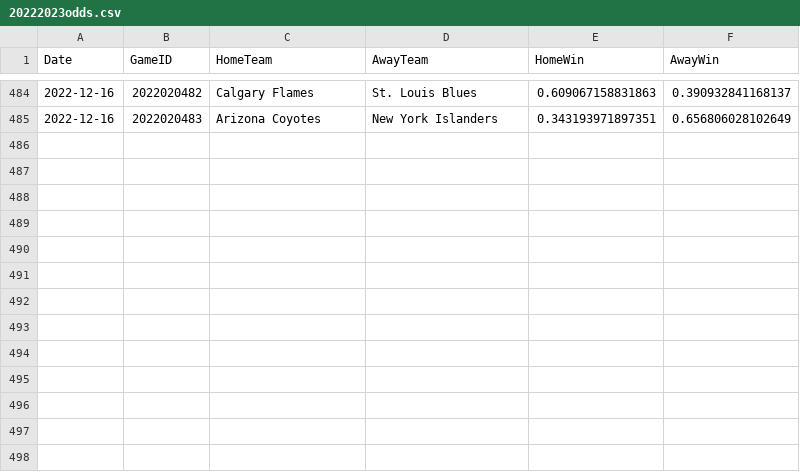
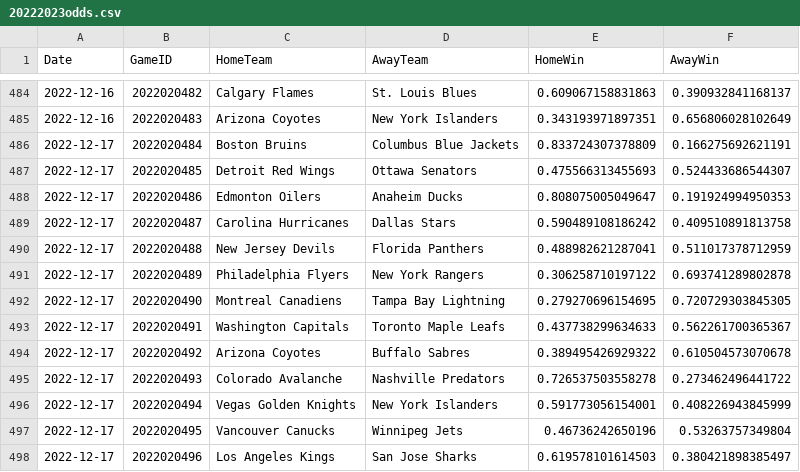
Before and after one commit to pbulsink/HockeyModel, a CSV file: data-raw/20222023odds.csv, drawn as a sheet; only a part is shown, gaps mark what is left out.

```diff
--- a/data-raw/20222023odds.csv
+++ b/data-raw/20222023odds.csv
@@ -485 +485,14 @@
 2022-12-16,2022020483,"Arizona Coyotes","New York Islanders",0.343193971897351,0.656806028102649
+2022-12-17,2022020484,"Boston Bruins","Columbus Blue Jackets",0.833724307378809,0.166275692621191
+2022-12-17,2022020485,"Detroit Red Wings","Ottawa Senators",0.475566313455693,0.524433686544307
+2022-12-17,2022020486,"Edmonton Oilers","Anaheim Ducks",0.808075005049647,0.191924994950353
+2022-12-17,2022020487,"Carolina Hurricanes","Dallas Stars",0.590489108186242,0.409510891813758
+2022-12-17,2022020488,"New Jersey Devils","Florida Panthers",0.488982621287041,0.511017378712959
+2022-12-17,2022020489,"Philadelphia Flyers","New York Rangers",0.306258710197122,0.693741289802878
+2022-12-17,2022020490,"Montreal Canadiens","Tampa Bay Lightning",0.279270696154695,0.720729303845305
+2022-12-17,2022020491,"Washington Capitals","Toronto Maple Leafs",0.437738299634633,0.562261700365367
+2022-12-17,2022020492,"Arizona Coyotes","Buffalo Sabres",0.389495426929322,0.610504573070678
+2022-12-17,2022020493,"Colorado Avalanche","Nashville Predators",0.726537503558278,0.273462496441722
+2022-12-17,2022020494,"Vegas Golden Knights","New York Islanders",0.591773056154001,0.408226943845999
+2022-12-17,2022020495,"Vancouver Canucks","Winnipeg Jets",0.46736242650196,0.53263757349804
+2022-12-17,2022020496,"Los Angeles Kings","San Jose Sharks",0.619578101614503,0.380421898385497
```
Also changed, not shown: 8 other files.
